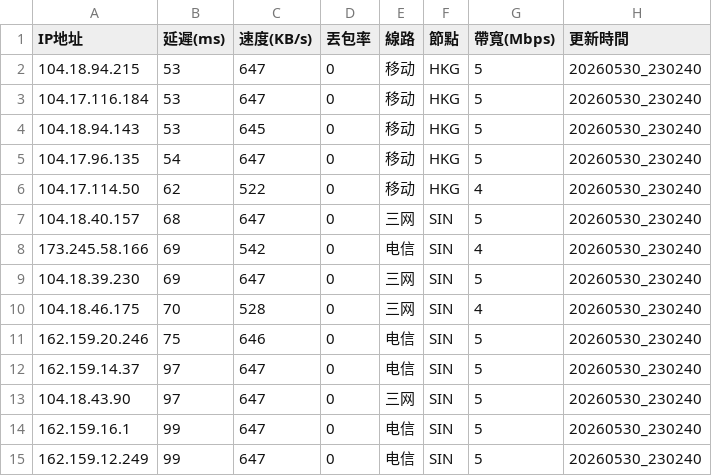
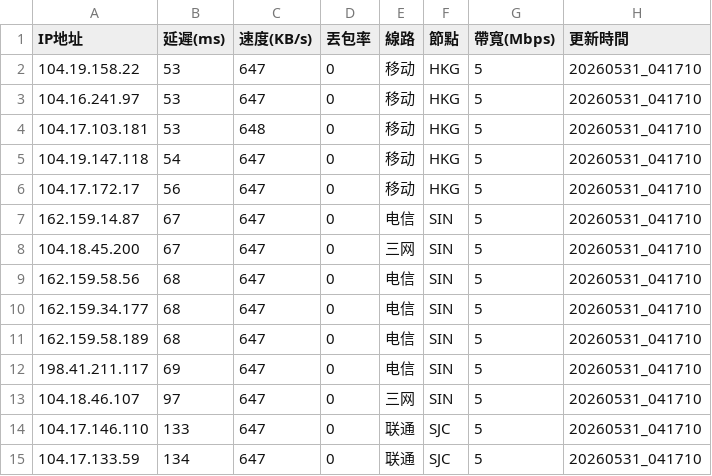
Before and after one commit to ssroom/ydltdx, a CSV file: data/current.csv, drawn as a sheet; only a part is shown; the diff covers the shown part only.

```diff
--- a/data/current.csv
+++ b/data/current.csv
@@ -1,15 +1,15 @@
 IP地址,延遲(ms),速度(KB/s),丟包率,線路,節點,帶寬(Mbps),更新時間
-104.18.94.215,53,647,0,移动,HKG,5,20260530_230240
-104.17.116.184,53,647,0,移动,HKG,5,20260530_230240
-104.18.94.143,53,645,0,移动,HKG,5,20260530_230240
-104.17.96.135,54,647,0,移动,HKG,5,20260530_230240
-104.17.114.50,62,522,0,移动,HKG,4,20260530_230240
-104.18.40.157,68,647,0,三网,SIN,5,20260530_230240
-173.245.58.166,69,542,0,电信,SIN,4,20260530_230240
-104.18.39.230,69,647,0,三网,SIN,5,20260530_230240
-104.18.46.175,70,528,0,三网,SIN,4,20260530_230240
-162.159.20.246,75,646,0,电信,SIN,5,20260530_230240
-162.159.14.37,97,647,0,电信,SIN,5,20260530_230240
-104.18.43.90,97,647,0,三网,SIN,5,20260530_230240
-162.159.16.1,99,647,0,电信,SIN,5,20260530_230240
-162.159.12.249,99,647,0,电信,SIN,5,20260530_230240
+104.19.158.22,53,647,0,移动,HKG,5,20260531_041710
+104.16.241.97,53,647,0,移动,HKG,5,20260531_041710
+104.17.103.181,53,648,0,移动,HKG,5,20260531_041710
+104.19.147.118,54,647,0,移动,HKG,5,20260531_041710
+104.17.172.17,56,647,0,移动,HKG,5,20260531_041710
+162.159.14.87,67,647,0,电信,SIN,5,20260531_041710
+104.18.45.200,67,647,0,三网,SIN,5,20260531_041710
+162.159.58.56,68,647,0,电信,SIN,5,20260531_041710
+162.159.34.177,68,647,0,电信,SIN,5,20260531_041710
+162.159.58.189,68,647,0,电信,SIN,5,20260531_041710
+198.41.211.117,69,647,0,电信,SIN,5,20260531_041710
+104.18.46.107,97,647,0,三网,SIN,5,20260531_041710
+104.17.146.110,133,647,0,联通,SJC,5,20260531_041710
+104.17.133.59,134,647,0,联通,SJC,5,20260531_041710
```
Also changed, not shown: 4 added rows, 3 removed rows and 7 edited cells elsewhere in this file, data/latest.csv, 5 other files.
